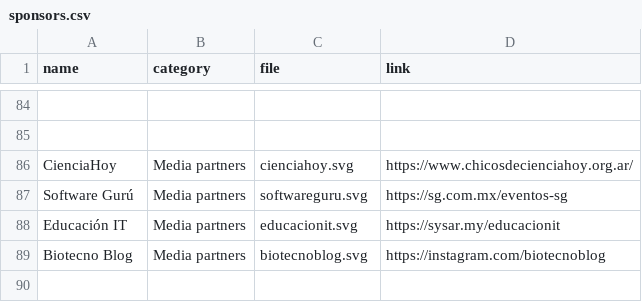
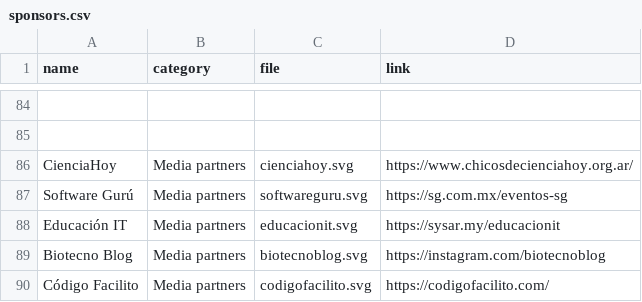
Before and after one commit to sysarmy/2023.nerdear.la, a CSV file: datasets/sponsors.csv, drawn as a sheet; only a part is shown, gaps mark what is left out.

Commit message:
Adding CodigoFacilito

```diff
--- a/datasets/sponsors.csv
+++ b/datasets/sponsors.csv
@@ -89 +89,2 @@ Educación IT,Media partners,educacionit.svg,https://sysar.my/educacionit
 Biotecno Blog,Media partners,biotecnoblog.svg,https://instagram.com/biotecnoblog
+Código Facilito,Media partners,codigofacilito.svg,https://codigofacilito.com/
```
Also changed, not shown: 1 other file.
